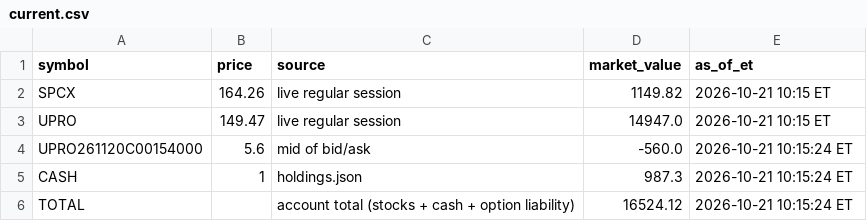
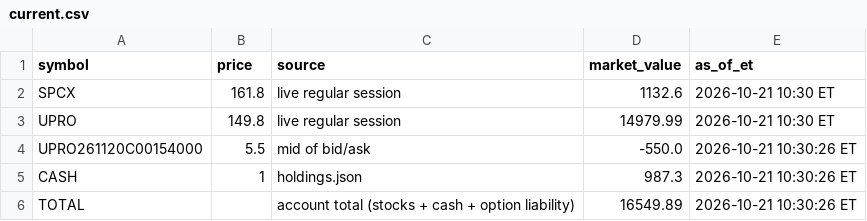
Before and after one commit to AT4Engineer/pq-22e56fd9, a CSV file: data/current.csv, drawn as a sheet.

```diff
--- a/data/current.csv
+++ b/data/current.csv
@@ -1,6 +1,6 @@
 symbol,price,source,market_value,as_of_et
-SPCX,164.26,live regular session,1149.82,2026-10-21 10:15 ET
-UPRO,149.47,live regular session,14947.0,2026-10-21 10:15 ET
-UPRO261120C00154000,5.6,mid of bid/ask,-560.0,2026-10-21 10:15:24 ET
-CASH,1,holdings.json,987.3,2026-10-21 10:15:24 ET
-TOTAL,,account total (stocks + cash + option liability),16524.12,2026-10-21 10:15:24 ET
+SPCX,161.8,live regular session,1132.6,2026-10-21 10:30 ET
+UPRO,149.8,live regular session,14979.99,2026-10-21 10:30 ET
+UPRO261120C00154000,5.5,mid of bid/ask,-550.0,2026-10-21 10:30:26 ET
+CASH,1,holdings.json,987.3,2026-10-21 10:30:26 ET
+TOTAL,,account total (stocks + cash + option liability),16549.89,2026-10-21 10:30:26 ET
```
Also changed, not shown: data/history.csv, data/intraday.csv, 15 other files.
